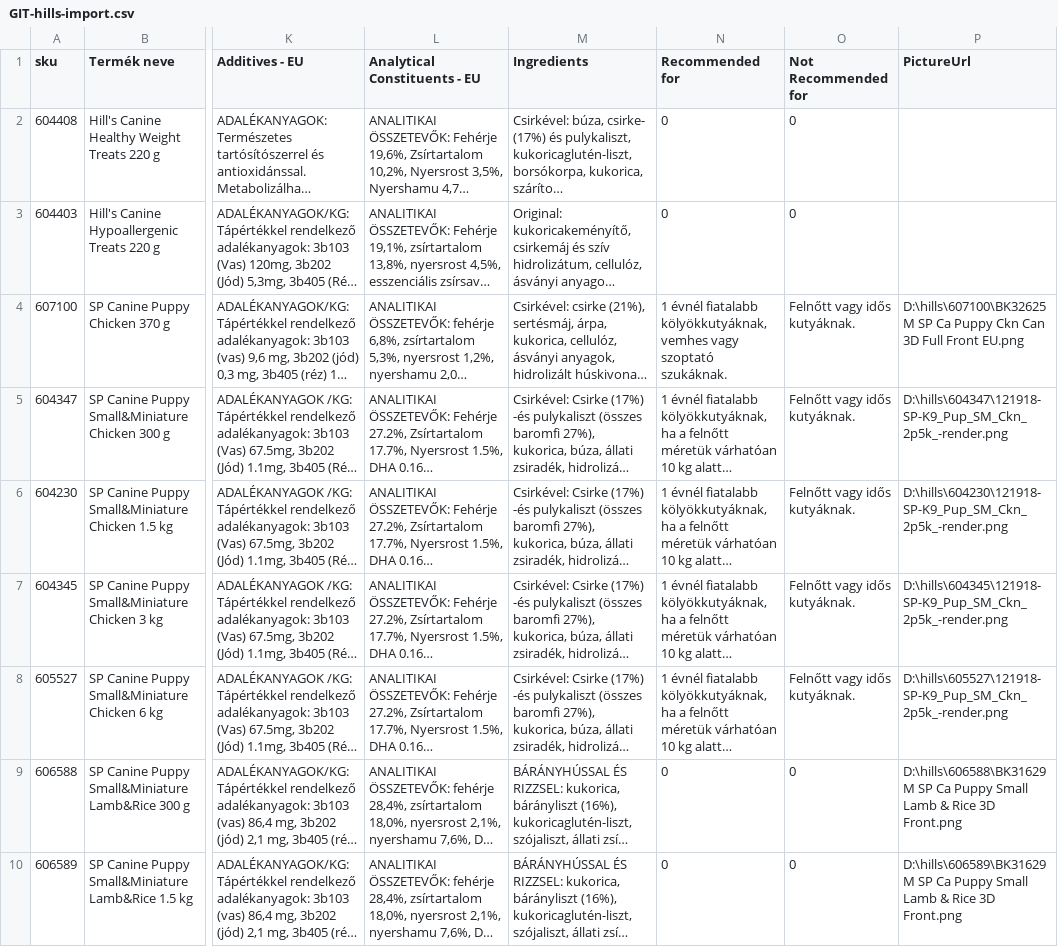
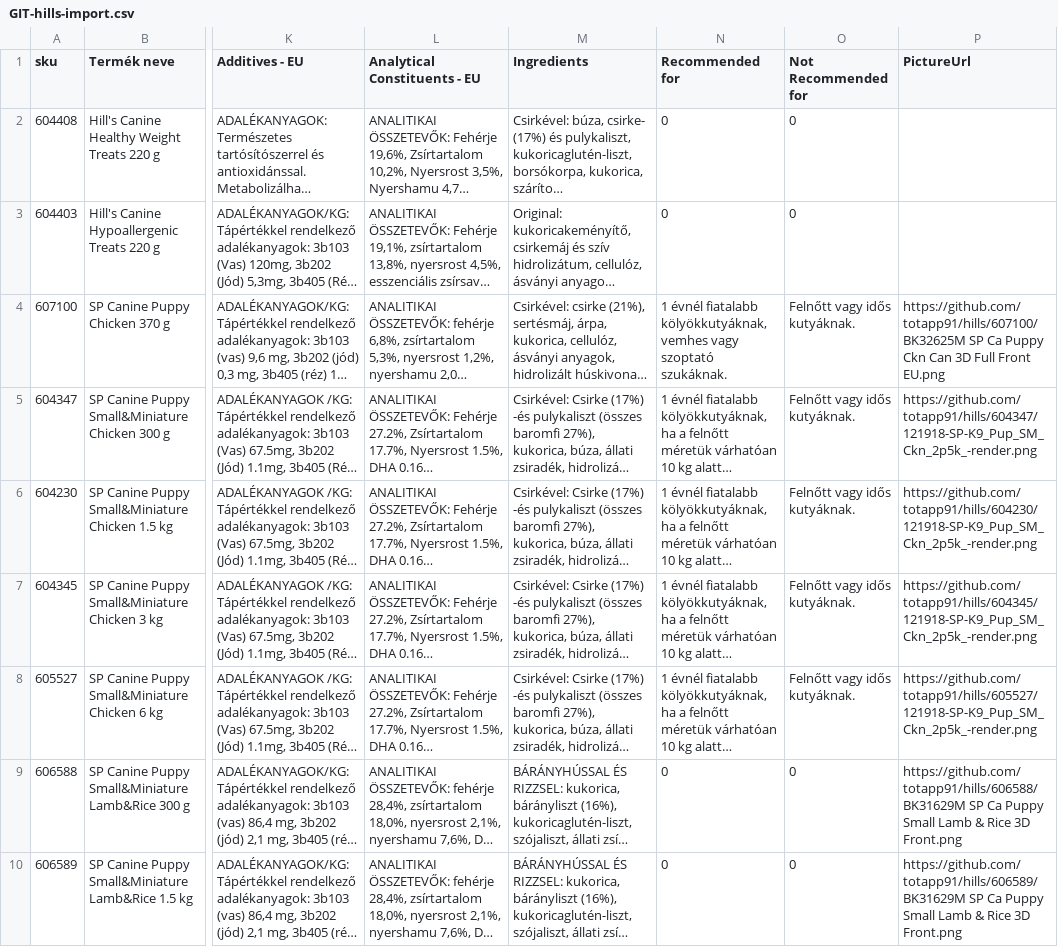
Before and after one commit to totapp91/hills, a CSV file: GIT-hills-import.csv, drawn as a sheet; only a part is shown, gaps mark what is left out; long unchanged cells end in …; the diff covers the shown part only; the diff names each change by its address in the sheet, - before the commit and + after, or states it on an @@ line.

Commit message:
kép url csere

```diff
--- a/GIT-hills-import.csv
+++ b/GIT-hills-import.csv
-P4 (PictureUrl): D:\hills\607100\BK32625M SP Ca…
+P4 (PictureUrl): https://github.com/totapp91/hills/607100/BK32625M SP Ca…
-P5 (PictureUrl): D:\hills\604347\121918-SP-K9_Pup_SM_Ckn_2p5k_-render.png
+P5 (PictureUrl): https://github.com/totapp91/hills/604347/121918-SP-K9_Pup_SM_Ckn_2p5k_-render.png
-P6 (PictureUrl): D:\hills\604230\121918-SP-K9_Pup_SM_Ckn_2p5k_-render.png
+P6 (PictureUrl): https://github.com/totapp91/hills/604230/121918-SP-K9_Pup_SM_Ckn_2p5k_-render.png
-P7 (PictureUrl): D:\hills\604345\121918-SP-K9_Pup_SM_Ckn_2p5k_-render.png
+P7 (PictureUrl): https://github.com/totapp91/hills/604345/121918-SP-K9_Pup_SM_Ckn_2p5k_-render.png
-P8 (PictureUrl): D:\hills\605527\121918-SP-K9_Pup_SM_Ckn_2p5k_-render.png
+P8 (PictureUrl): https://github.com/totapp91/hills/605527/121918-SP-K9_Pup_SM_Ckn_2p5k_-render.png
-P9 (PictureUrl): D:\hills\606588\BK31629M SP Ca…
+P9 (PictureUrl): https://github.com/totapp91/hills/606588/BK31629M SP Ca…
-P10 (PictureUrl): D:\hills\606589\BK31629M SP Ca…
+P10 (PictureUrl): https://github.com/totapp91/hills/606589/BK31629M SP Ca…
```
Also changed, not shown: 188 edited cells elsewhere in this file.
